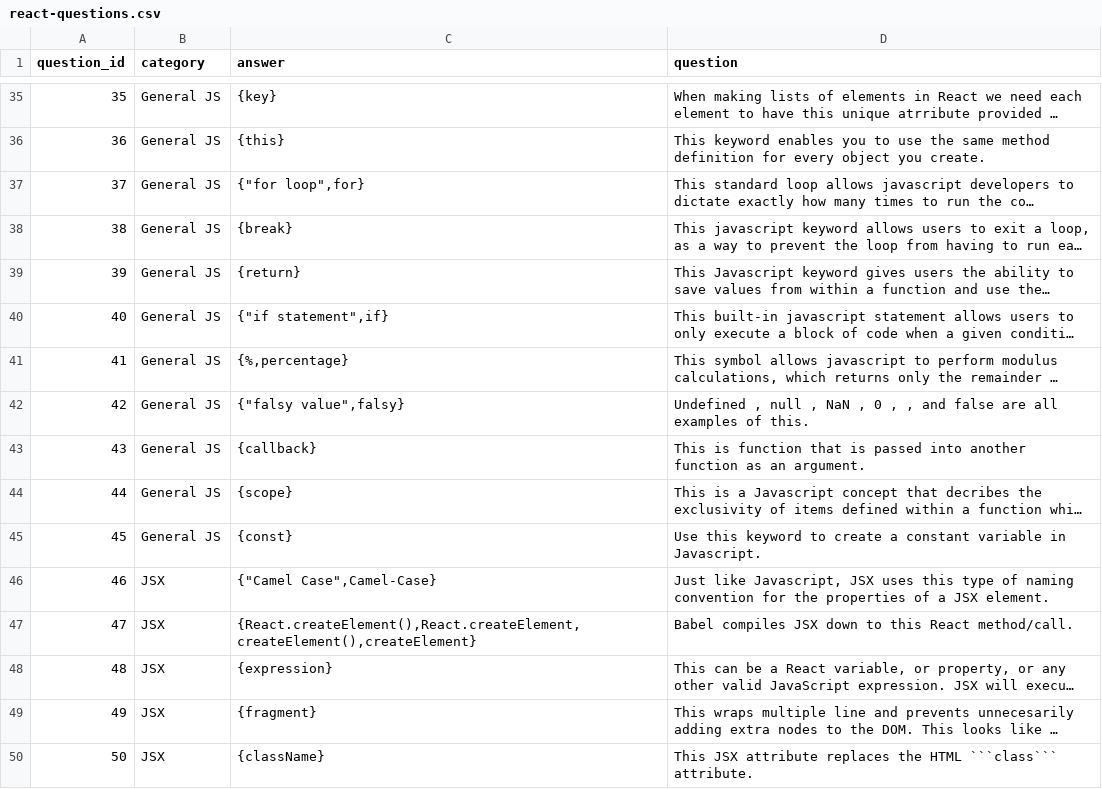
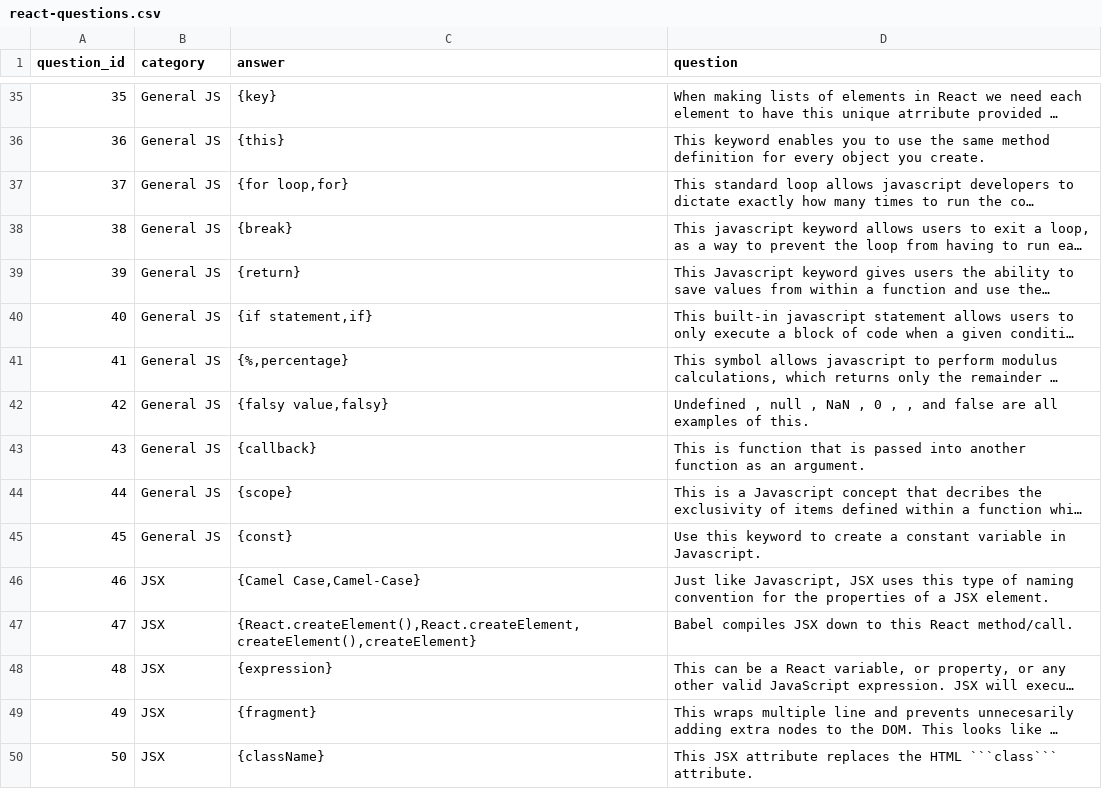
Before and after one commit to Ochoa-Projects/react-jeopardy, a CSV file: public/react-questions.csv, drawn as a sheet; only a part is shown, gaps mark what is left out; long unchanged cells end in …; the diff covers the shown part only; the diff names each change by its address in the sheet, - before the commit and + after, or states it on an @@ line.

Commit message:
stream questions csv

```diff
--- a/public/react-questions.csv
+++ b/public/react-questions.csv
-C37 (answer): {"for loop",for}
+C37 (answer): {for loop,for}
-C40 (answer): {"if statement",if}
+C40 (answer): {if statement,if}
-C42 (answer): {"falsy value",falsy}
+C42 (answer): {falsy value,falsy}
-C46 (answer): {"Camel Case",Camel-Case}
+C46 (answer): {Camel Case,Camel-Case}
```
Also changed, not shown: 27 edited cells elsewhere in this file, 3 other files.
